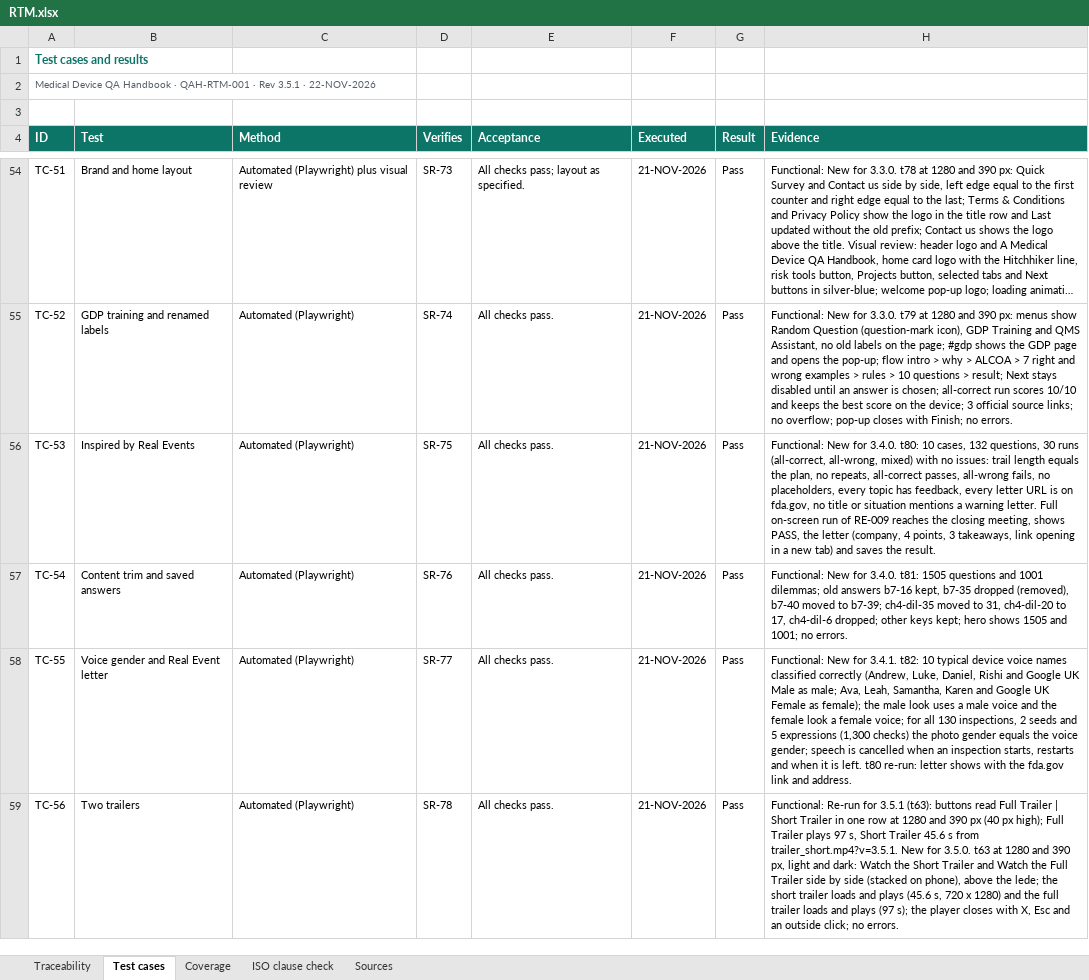
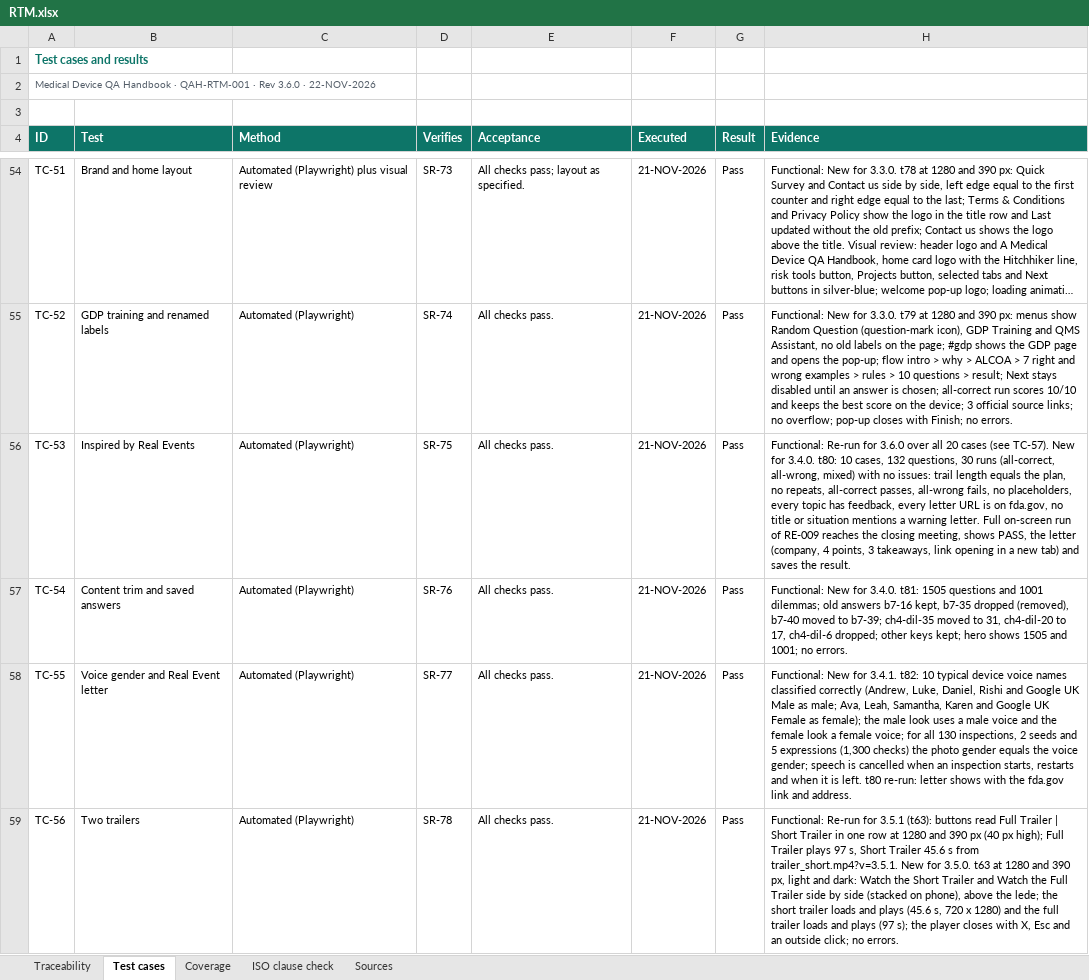
Before and after one commit to artisseri12asaf/qms-refresher, an Excel workbook: vv/RTM.xlsx, sheet Test cases, drawn as a sheet; only a part is shown, gaps mark what is left out; long unchanged cells end in …; values as stored, in another font and other column widths than the file's, no borders; the diff covers the shown part only; the diff names each change by its address in the sheet, - before the commit and + after, or states it on an @@ line.

```diff
--- a/vv/RTM.xlsx (sheet Test cases)
+++ b/vv/RTM.xlsx (sheet Test cases)
-A2 (ID): …· Rev 3.5.1 · 22-NOV-2026
+A2 (ID): …· Rev 3.6.0 · 22-NOV-2026
-H56 (Evidence): Functional: New for…
+H56 (Evidence): Functional: Re-run for 3.6.0 over all 20 cases (see TC-57). New for…
```
Also changed, not shown: 1 added row and 1 edited cell elsewhere in this sheet, sheet Traceability, sheet Coverage, sheet Sources, sheet ISO clause check, 15 other files.
